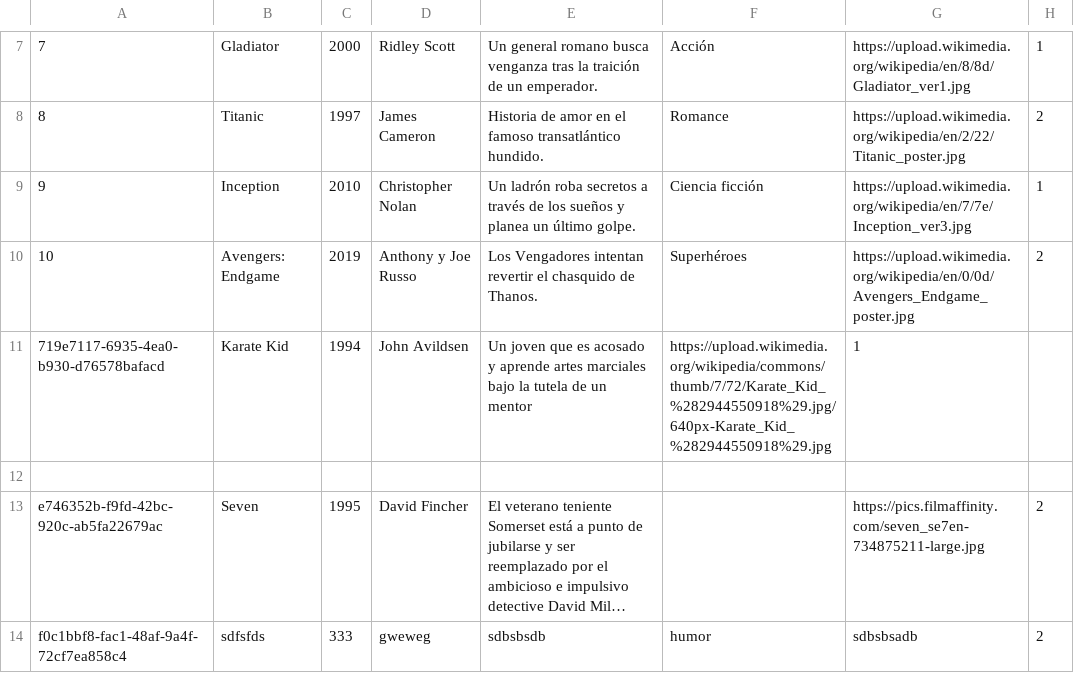
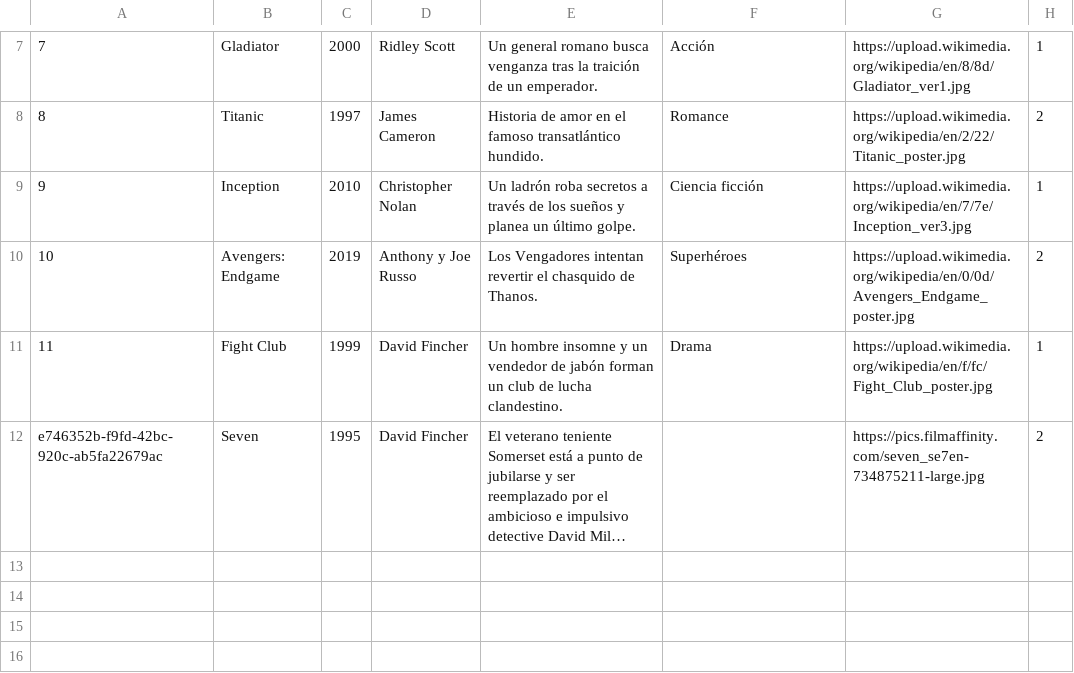
Before and after one commit to rofaba/Reto1-java-data, a CSV file: data/peliculas.csv, drawn as a sheet; only a part is shown, gaps mark what is left out; long unchanged cells end in …; removed rows and columns are numbered as before the commit, all else as after; the diff names each change by its address in the sheet, - before the commit and + after, or states it on an @@ line.

```diff
--- a/data/peliculas.csv
+++ b/data/peliculas.csv
-row 11: 719e7117-6935-4ea0-b930-d76578bafacd | Karate Kid | 1994 | John Avildsen | Un joven que es acosado y aprende artes marciales bajo la tutela de un mentor | https://upload.wikimedia.org/wikipedia/commons/thumb/7/72/Karate_Kid_%282944550918%29.jpg/640px-Karate_Kid_%282944550918%29.jpg | 1
-row 11: (empty)
+row 11: 11 | Fight Club | 1999 | David Fincher | Un hombre insomne y un vendedor de jabón forman un club de lucha clandestino. | Drama | https://upload.wikimedia.org/wikipedia/en/f/fc/Fight_Club_poster.jpg | 1
-row 14: f0c1bbf8-fac1-48af-9a4f-72cf7ea858c4 | sdfsfds | 333 | gweweg | sdbsbsdb | humor | sdbsbsadb | 2
```
Also changed, not shown: 4 other files.
